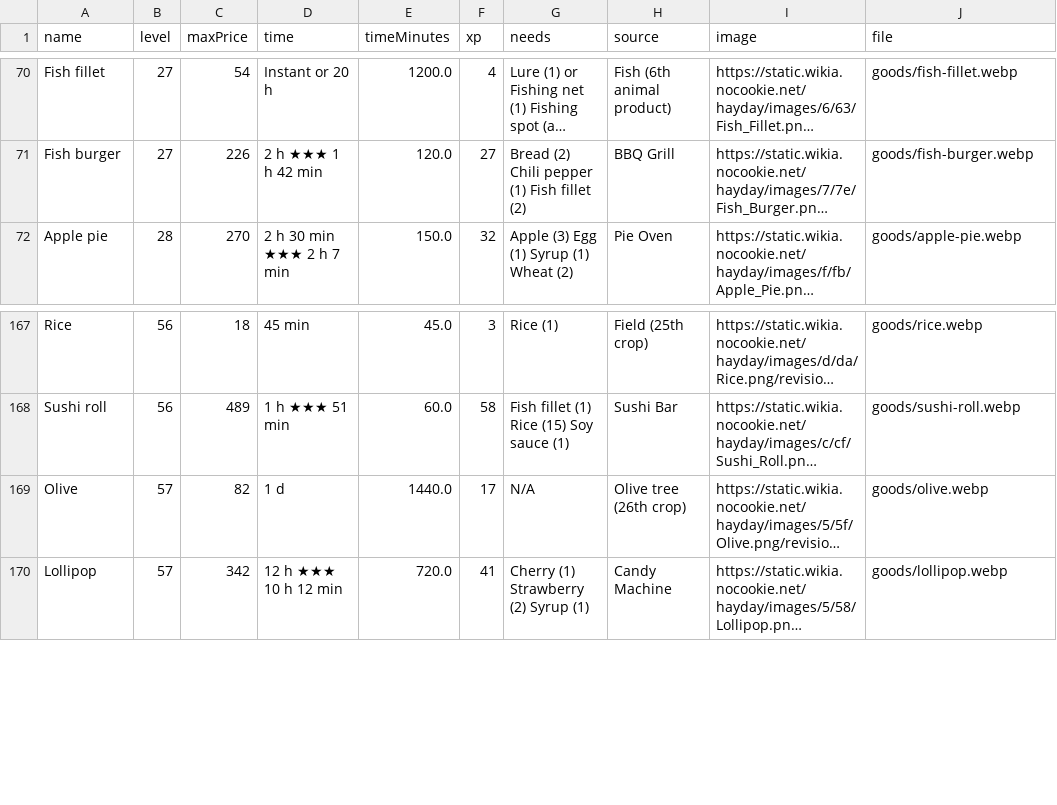
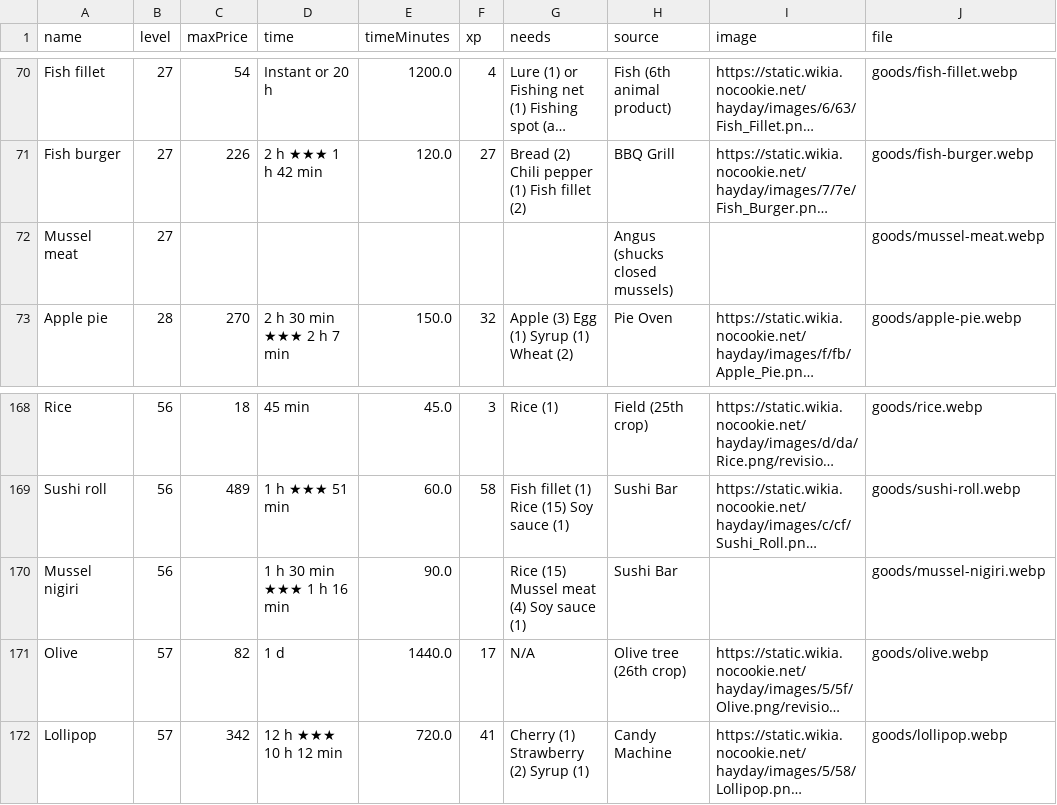
Before and after one commit to DeadlyGamist326/haydaytracker, a CSV file: data/goods.csv, drawn as a sheet; only a part is shown, gaps mark what is left out; long unchanged cells end in …; the diff names each change by its address in the sheet, - before the commit and + after, or states it on an @@ line.

```diff
--- a/data/goods.csv
+++ b/data/goods.csv
+row 72: Mussel meat | 27 |  |  |  |  |  | Angus (shucks closed mussels) |  | goods/mussel-meat.webp
+row 170: Mussel nigiri | 56 |  | 1 h 30 min ★★★ 1 h 16 min | 90.0 |  | Rice (15) Mussel meat (4) Soy sauce (1) | Sushi Bar |  | goods/mussel-nigiri.webp
```
Also changed, not shown: 2 other files.
